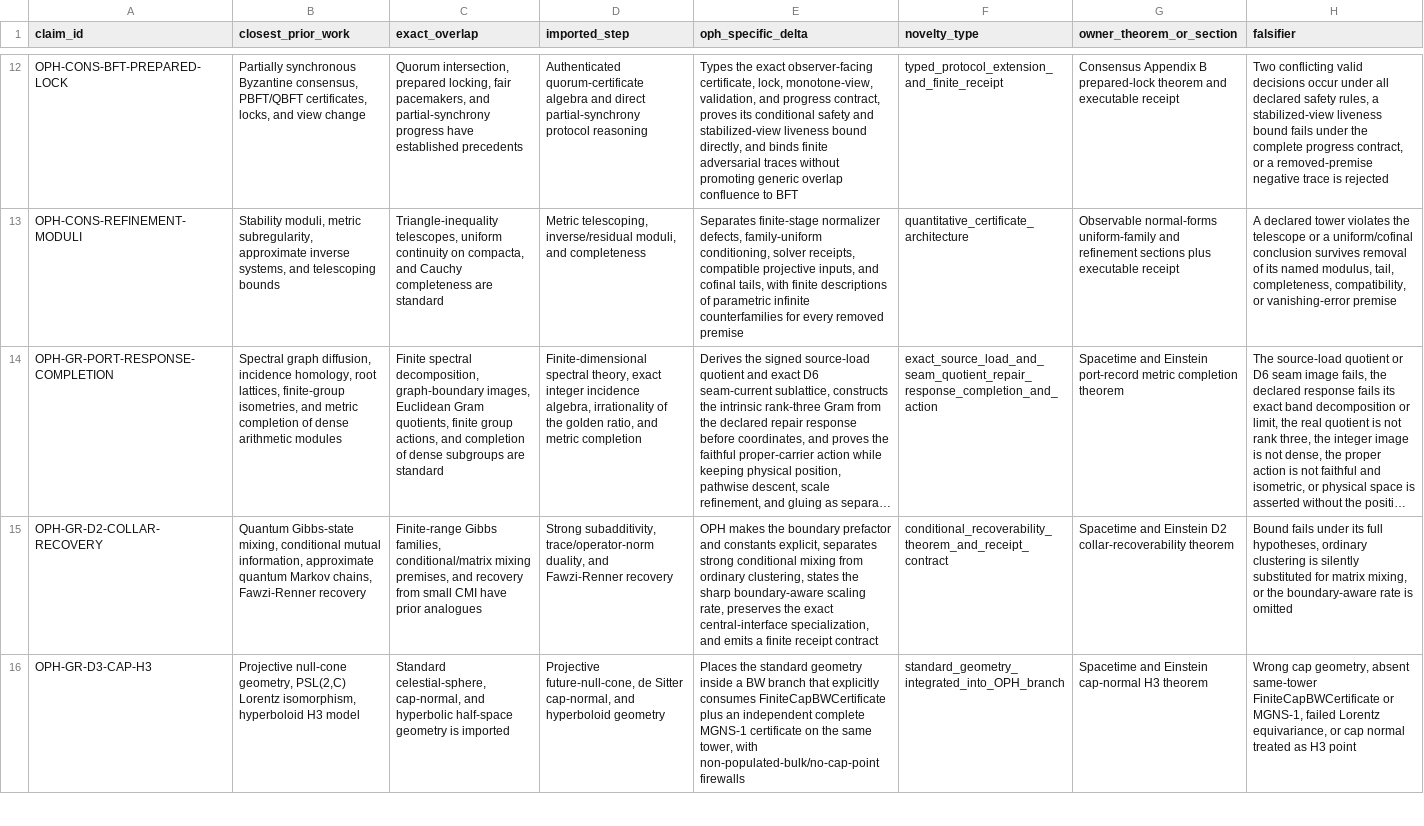
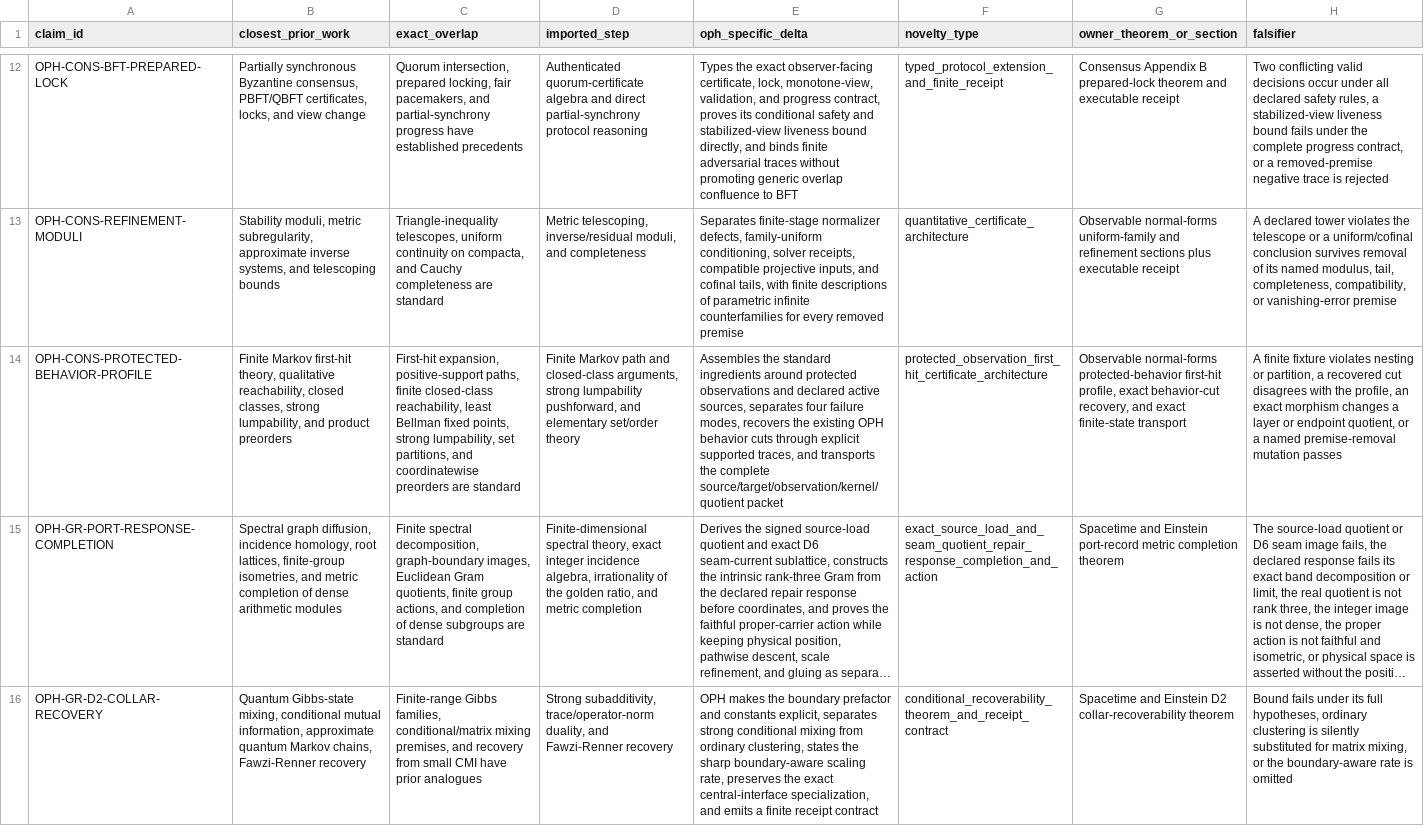
Before and after one commit to FloatingPragma/observer-patch-holography, a CSV file: claims/novelty_matrix.csv, drawn as a sheet; only a part is shown, gaps mark what is left out; the shorter side is filled out with more unchanged rows; long unchanged cells end in …; the diff names each change by its address in the sheet, - before the commit and + after, or states it on an @@ line.

Commit message:
ci(claims): register protected-obstruction checks

```diff
--- a/claims/novelty_matrix.csv
+++ b/claims/novelty_matrix.csv
+row 14: OPH-CONS-PROTECTED-BEHAVIOR-PROFILE | Finite Markov first-hit theory, qualitative reachability, closed classes, strong lumpability, and product preorders | First-hit expansion, positive-support paths, finite closed-class reachability, least Bellman fixed points, strong lumpability, set partitions, and coordinatewise preorders are standard | Finite Markov path and closed-class arguments, strong lumpability pushforward, and elementary set/order theory | Assembles the standard ingredients around protected observations and declared active sources, separates four failure modes, recovers the existing OPH behavior cuts through explicit supported traces, and transports the complete source/target/observation/kernel/quotient packet | protected_observation_first_hit_certificate_architecture | Observable normal-forms protected-behavior first-hit profile, exact behavior-cut recovery, and exact finite-state transport | A finite fixture violates nesting or partition, a recovered cut disagrees with the profile, an exact morphism changes a layer or endpoint quotient, or a named premise-removal mutation passes
```
Also changed, not shown: claims/falsification_matrix.csv, 10 other files.
